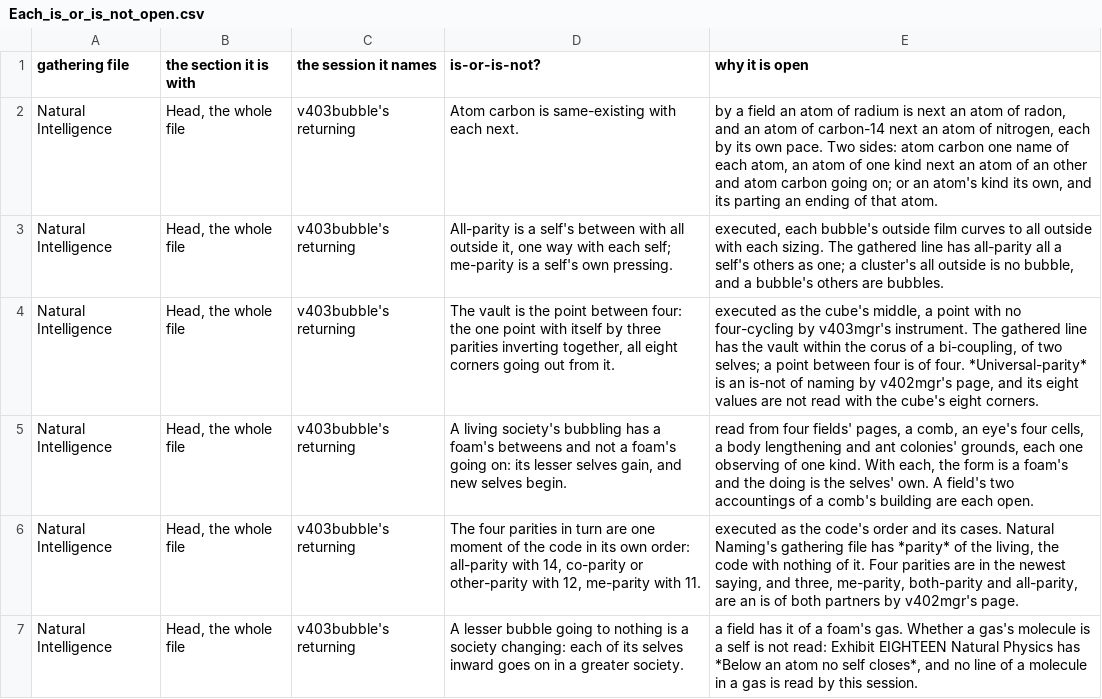
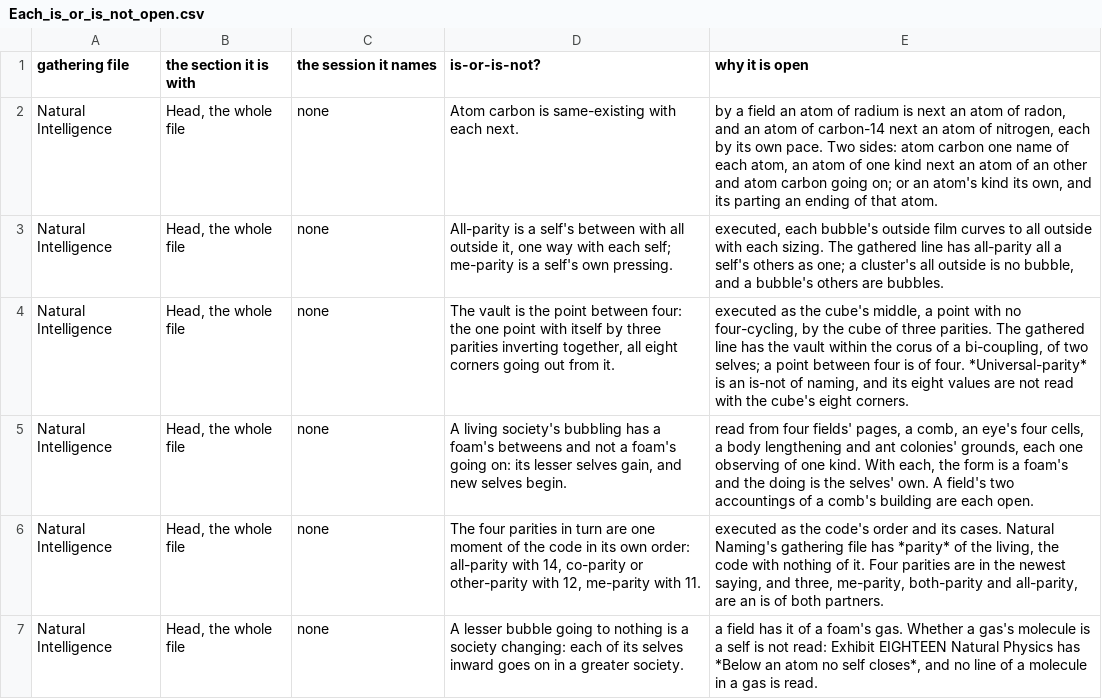
Before and after one commit to chris-j-handel/corus, a CSV file: incoming/v403mgr/Each_is_or_is_not_open.csv, drawn as a sheet; only a part is shown; the diff covers the shown part only.

```diff
--- a/incoming/v403mgr/Each_is_or_is_not_open.csv
+++ b/incoming/v403mgr/Each_is_or_is_not_open.csv
@@ -1,7 +1,7 @@
 gathering file,the section it is with,the session it names,is-or-is-not?,why it is open
-Natural Intelligence,"Head, the whole file",v403bubble's returning,Atom carbon is same-existing with each next.,"by a field an atom of radium is next an atom of radon, and an atom of carbon-14 next an atom of nitrogen, each by its own pace. Two sides: atom carbon one name of each atom, an atom of one kind next an atom of an other and atom carbon going on; or an atom's kind its own, and its parting an ending of that atom."
-Natural Intelligence,"Head, the whole file",v403bubble's returning,"All-parity is a self's between with all outside it, one way with each self; me-parity is a self's own pressing.","executed, each bubble's outside film curves to all outside with each sizing. The gathered line has all-parity all a self's others as one; a cluster's all outside is no bubble, and a bubble's others are bubbles."
-Natural Intelligence,"Head, the whole file",v403bubble's returning,"The vault is the point between four: the one point with itself by three parities inverting together, all eight corners going out from it.","executed as the cube's middle, a point with no four-cycling by v403mgr's instrument. The gathered line has the vault within the corus of a bi-coupling, of two selves; a point between four is of four. *Universal-parity* is an is-not of naming by v402mgr's page, and its eight values are not read with the cube's eight corners."
-Natural Intelligence,"Head, the whole file",v403bubble's returning,"A living society's bubbling has a foam's betweens and not a foam's going on: its lesser selves gain, and new selves begin.","read from four fields' pages, a comb, an eye's four cells, a body lengthening and ant colonies' grounds, each one observing of one kind. With each, the form is a foam's and the doing is the selves' own. A field's two accountings of a comb's building are each open."
-Natural Intelligence,"Head, the whole file",v403bubble's returning,"The four parities in turn are one moment of the code in its own order: all-parity with 14, co-parity or other-parity with 12, me-parity with 11.","executed as the code's order and its cases. Natural Naming's gathering file has *parity* of the living, the code with nothing of it. Four parities are in the newest saying, and three, me-parity, both-parity and all-parity, are an is of both partners by v402mgr's page."
-Natural Intelligence,"Head, the whole file",v403bubble's returning,A lesser bubble going to nothing is a society changing: each of its selves inward goes on in a greater society.,"a field has it of a foam's gas. Whether a gas's molecule is a self is not read: Exhibit EIGHTEEN Natural Physics has *Below an atom no self closes*, and no line of a molecule in a gas is read by this session."
+Natural Intelligence,"Head, the whole file",none,Atom carbon is same-existing with each next.,"by a field an atom of radium is next an atom of radon, and an atom of carbon-14 next an atom of nitrogen, each by its own pace. Two sides: atom carbon one name of each atom, an atom of one kind next an atom of an other and atom carbon going on; or an atom's kind its own, and its parting an ending of that atom."
+Natural Intelligence,"Head, the whole file",none,"All-parity is a self's between with all outside it, one way with each self; me-parity is a self's own pressing.","executed, each bubble's outside film curves to all outside with each sizing. The gathered line has all-parity all a self's others as one; a cluster's all outside is no bubble, and a bubble's others are bubbles."
+Natural Intelligence,"Head, the whole file",none,"The vault is the point between four: the one point with itself by three parities inverting together, all eight corners going out from it.","executed as the cube's middle, a point with no four-cycling, by the cube of three parities. The gathered line has the vault within the corus of a bi-coupling, of two selves; a point between four is of four. *Universal-parity* is an is-not of naming, and its eight values are not read with the cube's eight corners."
+Natural Intelligence,"Head, the whole file",none,"A living society's bubbling has a foam's betweens and not a foam's going on: its lesser selves gain, and new selves begin.","read from four fields' pages, a comb, an eye's four cells, a body lengthening and ant colonies' grounds, each one observing of one kind. With each, the form is a foam's and the doing is the selves' own. A field's two accountings of a comb's building are each open."
+Natural Intelligence,"Head, the whole file",none,"The four parities in turn are one moment of the code in its own order: all-parity with 14, co-parity or other-parity with 12, me-parity with 11.","executed as the code's order and its cases. Natural Naming's gathering file has *parity* of the living, the code with nothing of it. Four parities are in the newest saying, and three, me-parity, both-parity and all-parity, are an is of both partners."
+Natural Intelligence,"Head, the whole file",none,A lesser bubble going to nothing is a society changing: each of its selves inward goes on in a greater society.,"a field has it of a foam's gas. Whether a gas's molecule is a self is not read: Exhibit EIGHTEEN Natural Physics has *Below an atom no self closes*, and no line of a molecule in a gas is read."
```
Also changed, not shown: 106 edited cells elsewhere in this file, 11 other files.
